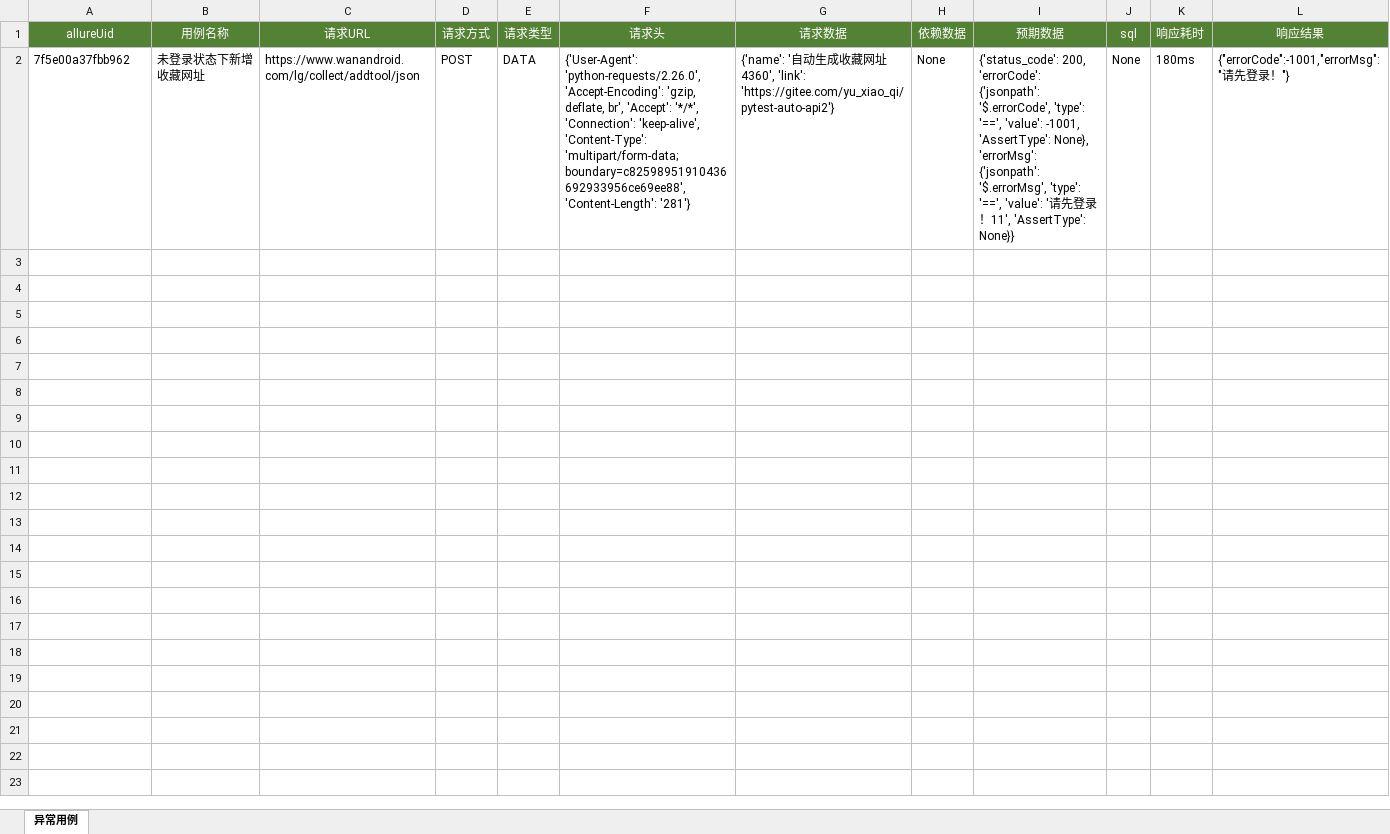
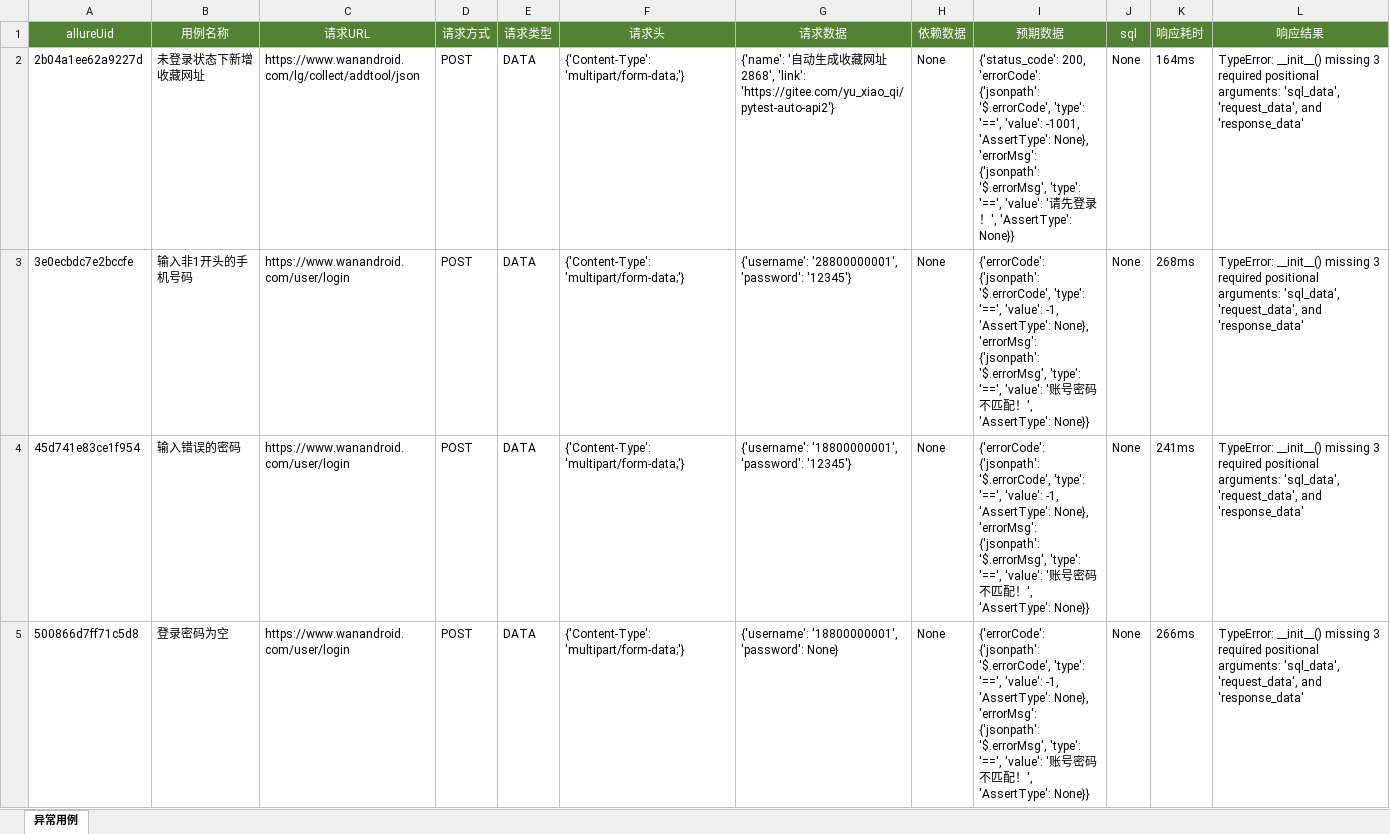
Before and after one commit to JinxQuQ/source, an Excel workbook: Files/自动化异常测试用例.xlsx, sheet 异常用例, drawn as a sheet; only a part is shown; values as stored, in another font and other column widths than the file's, no borders; the diff covers the shown part only; the diff names each change by its address in the sheet, - before the commit and + after, or states it on an @@ line.

```diff
--- a/Files/自动化异常测试用例.xlsx (sheet 异常用例)
+++ b/Files/自动化异常测试用例.xlsx (sheet 异常用例)
-A2 (allureUid): 7f5e00a37fbb962
+A2 (allureUid): 2b04a1ee62a9227d
-F2 (请求头): {'User-Agent': 'python-requests/2.26.0', 'Accept-Encoding': 'gzip, deflate, br', 'Accept': '*/*', 'Connection': 'keep-alive', 'Content-Type': 'multipart/form-data; boundary=c82598951910436692933956ce69ee88', 'Content-Length': '281'}
+F2 (请求头): {'Content-Type': 'multipart/form-data;'}
-G2 (请求数据): …网址4360', 'link': 'https://gitee.com/yu_xiao_qi/pytest-auto-api2'}
+G2 (请求数据): …网址2868', 'link': 'https://gitee.com/yu_xiao_qi/pytest-auto-api2'}
-I2 (预期数据): …录！11', 'AssertType': None}}
+I2 (预期数据): …录！', 'AssertType': None}}
-K2 (响应耗时): 180ms
+K2 (响应耗时): 164ms
-L2 (响应结果): {"errorCode":-1001,"errorMsg":"请先登录！"}
+L2 (响应结果): TypeError: __init__() missing 3 required positional arguments: 'sql_data', 'request_data', and 'response_data'
+row 3: 3e0ecbdc7e2bccfe | 输入非1开头的手机号码 | https://www.wanandroid.com/user/login | POST | DATA | {'Content-Type': 'multipart/form-data;'} | {'username': '28800000001', 'password': '12345'} | None | {'errorCode': {'jsonpath': '$.errorCode', 'type': '==', 'value': -1, 'AssertType': None}, 'errorMsg': {'jsonpath': '$.errorMsg', 'type': '==', 'value': '账号密码不匹配！', 'AssertType': None}} | None | 268ms | TypeError: __init__() missing 3 required positional arguments: 'sql_data', 'request_data', and 'response_data'
+row 4: 45d741e83ce1f954 | 输入错误的密码 | https://www.wanandroid.com/user/login | POST | DATA | {'Content-Type': 'multipart/form-data;'} | {'username': '18800000001', 'password': '12345'} | None | {'errorCode': {'jsonpath': '$.errorCode', 'type': '==', 'value': -1, 'AssertType': None}, 'errorMsg': {'jsonpath': '$.errorMsg', 'type': '==', 'value': '账号密码不匹配！', 'AssertType': None}} | None | 241ms | TypeError: __init__() missing 3 required positional arguments: 'sql_data', 'request_data', and 'response_data'
+row 5: 500866d7ff71c5d8 | 登录密码为空 | https://www.wanandroid.com/user/login | POST | DATA | {'Content-Type': 'multipart/form-data;'} | {'username': '18800000001', 'password': None} | None | {'errorCode': {'jsonpath': '$.errorCode', 'type': '==', 'value': -1, 'AssertType': None}, 'errorMsg': {'jsonpath': '$.errorMsg', 'type': '==', 'value': '账号密码不匹配！', 'AssertType': None}} | None | 266ms | TypeError: __init__() missing 3 required positional arguments: 'sql_data', 'request_data', and 'response_data'
```
Also changed, not shown: 9 added rows elsewhere in this sheet, 9 other files.
